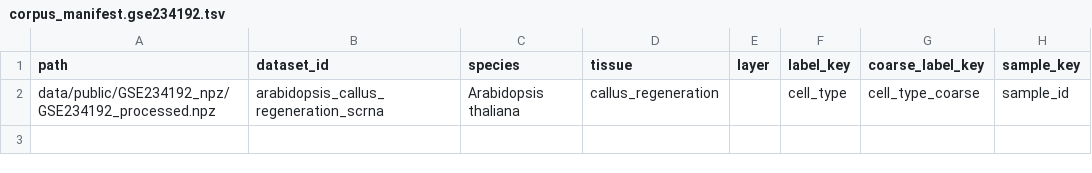
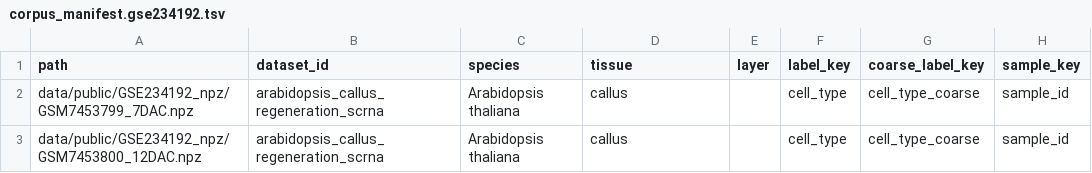
Before and after one commit to ahvsjags/SnowLotus-CellFM, a TSV file: data/corpus_manifest.gse234192.tsv, drawn as a sheet.

Commit message:
Fix GSE234192 sample manifest paths

```diff
--- a/data/corpus_manifest.gse234192.tsv
+++ b/data/corpus_manifest.gse234192.tsv
@@ -1,2 +1,3 @@
 path	dataset_id	species	tissue	layer	label_key	coarse_label_key	sample_key
-data/public/GSE234192_npz/GSE234192_processed.npz	arabidopsis_callus_regeneration_scrna	Arabidopsis thaliana	callus_regeneration		cell_type	cell_type_coarse	sample_id
+data/public/GSE234192_npz/GSM7453799_7DAC.npz	arabidopsis_callus_regeneration_scrna	Arabidopsis thaliana	callus		cell_type	cell_type_coarse	sample_id
+data/public/GSE234192_npz/GSM7453800_12DAC.npz	arabidopsis_callus_regeneration_scrna	Arabidopsis thaliana	callus		cell_type	cell_type_coarse	sample_id
```
